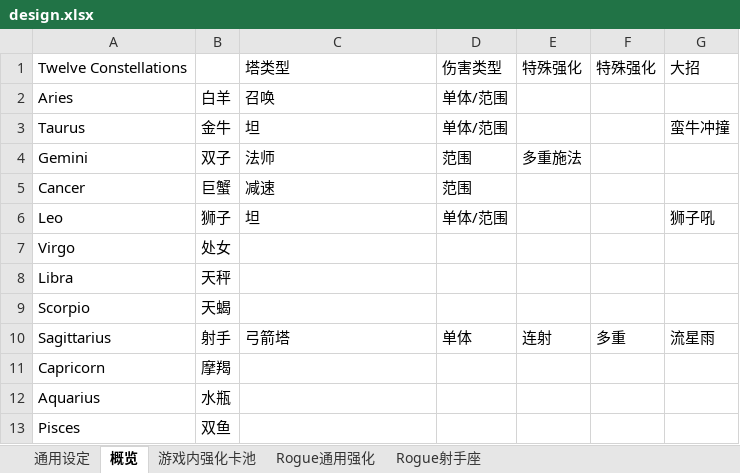
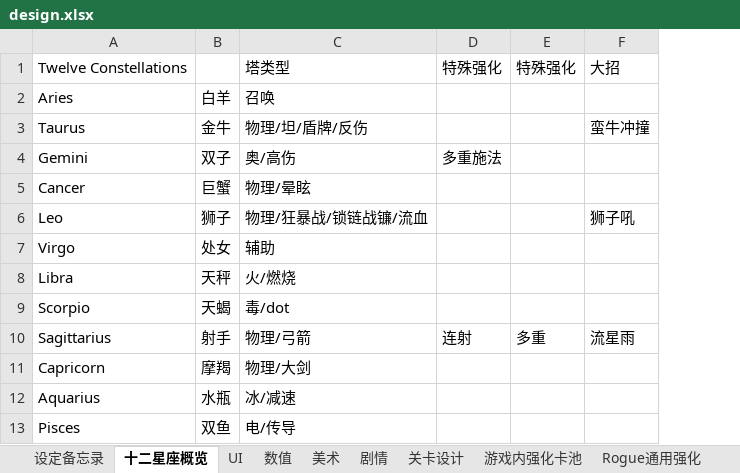
Before and after one commit to c43892/TowerDefence2D, an Excel workbook: Design/design.xlsx, sheet 十二星座概览, drawn as a sheet; values as stored, in another font and other column widths than the file's, no borders; the diff names each change by its address in the sheet, - before the commit and + after, or states it on an @@ line.

```diff
--- a/Design/design.xlsx (sheet 十二星座概览)
+++ b/Design/design.xlsx (sheet 十二星座概览)
-sheet tab: 通用设定
+sheet tab: 设定备忘录
-sheet tab: 概览
+sheet tab: 十二星座概览
+sheet tab: UI
+sheet tab: 数值
+sheet tab: 美术
+sheet tab: 剧情
+sheet tab: 关卡设计
-column D, rows 1-10: 伤害类型 | 单体/范围 | 单体/范围 | 范围 | 范围 | 单体/范围 |  |  |  | 单体
-C3: 坦
+C3: 物理/坦/盾牌/反伤
-C4: 法师
+C4: 奥/高伤
-C5: 减速
+C5: 物理/晕眩
-C6: 坦
+C6: 物理/狂暴战/锁链战镰/流血
-C7: (empty)
+C7: 辅助
-C8: (empty)
+C8: 火/燃烧
-C9: (empty)
+C9: 毒/dot
-C10: 弓箭塔
+C10: 物理/弓箭
-C11: (empty)
+C11: 物理/大剑
-C12: (empty)
+C12: 冰/减速
-C13: (empty)
+C13: 电/传导
```
Also changed, not shown: sheet Rogue通用强化, 1 other file.
